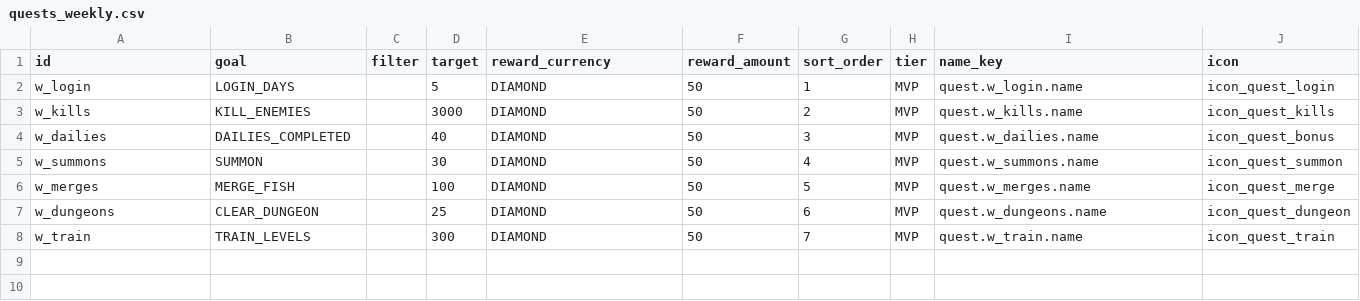
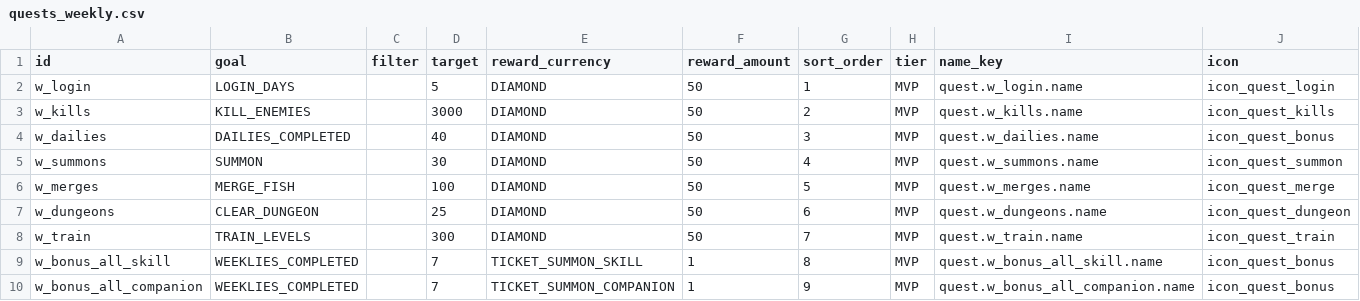
Before and after one commit to kjew2/herocat, a CSV file: content_src/quests_weekly.csv, drawn as a sheet.

```diff
--- a/content_src/quests_weekly.csv
+++ b/content_src/quests_weekly.csv
@@ -8 +8,3 @@ w_dungeons,CLEAR_DUNGEON,,25,DIAMOND,50,6,MVP,quest.w_dungeons.name,icon_quest_d
 w_train,TRAIN_LEVELS,,300,DIAMOND,50,7,MVP,quest.w_train.name,icon_quest_train
+w_bonus_all_skill,WEEKLIES_COMPLETED,,7,TICKET_SUMMON_SKILL,1,8,MVP,quest.w_bonus_all_skill.name,icon_quest_bonus
+w_bonus_all_companion,WEEKLIES_COMPLETED,,7,TICKET_SUMMON_COMPANION,1,9,MVP,quest.w_bonus_all_companion.name,icon_quest_bonus
```
Also changed, not shown: content_src/localization.csv, content_src/meta.csv, 16 other files.
